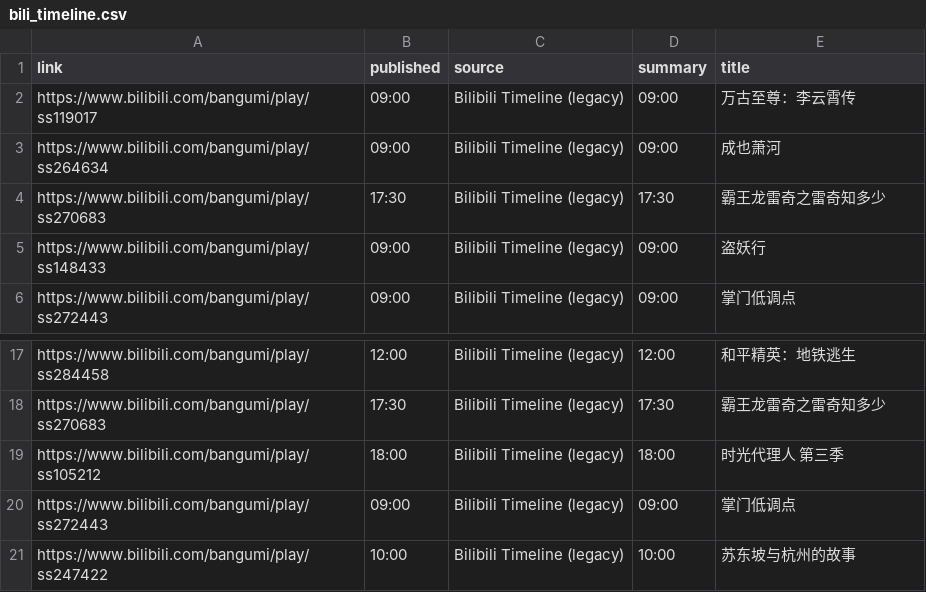
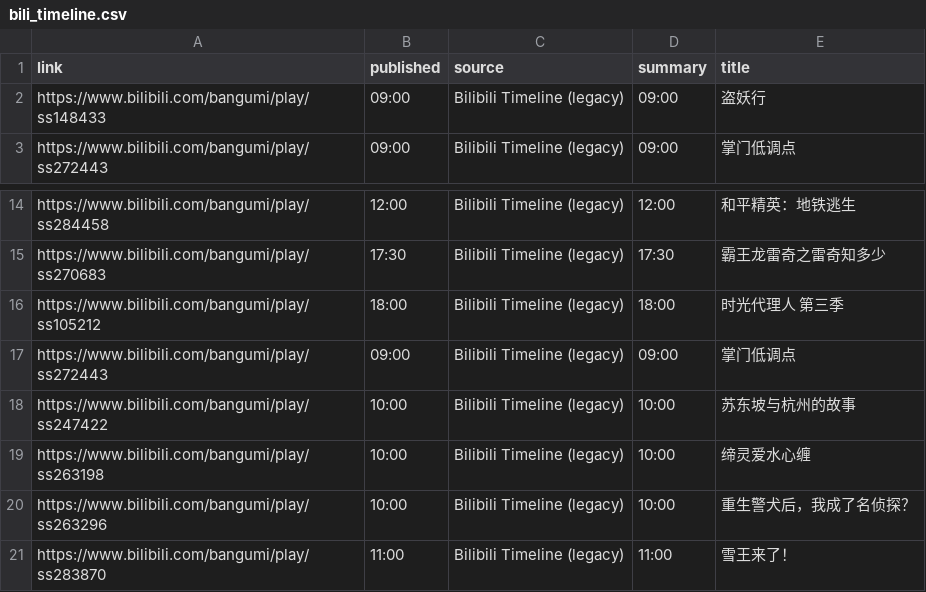
Before and after one commit to BennetttChen/Python-crawl, a CSV file: output/bili_timeline.csv, drawn as a sheet; only a part is shown, gaps mark what is left out.

```diff
--- a/output/bili_timeline.csv
+++ b/output/bili_timeline.csv
@@ -1,5 +1,2 @@
 link,published,source,summary,title
-https://www.bilibili.com/bangumi/play/ss119017,09:00,Bilibili Timeline (legacy),09:00,万古至尊：李云霄传
-https://www.bilibili.com/bangumi/play/ss264634,09:00,Bilibili Timeline (legacy),09:00,成也萧河
-https://www.bilibili.com/bangumi/play/ss270683,17:30,Bilibili Timeline (legacy),17:30,霸王龙雷奇之雷奇知多少
 https://www.bilibili.com/bangumi/play/ss148433,09:00,Bilibili Timeline (legacy),09:00,盗妖行
@@ -21 +18,4 @@ https://www.bilibili.com/bangumi/play/ss272443,09:00,Bilibili Timeline (legacy),
 https://www.bilibili.com/bangumi/play/ss247422,10:00,Bilibili Timeline (legacy),10:00,苏东坡与杭州的故事
+https://www.bilibili.com/bangumi/play/ss263198,10:00,Bilibili Timeline (legacy),10:00,缔灵爱水心缠
+https://www.bilibili.com/bangumi/play/ss263296,10:00,Bilibili Timeline (legacy),10:00,重生警犬后，我成了名侦探？
+https://www.bilibili.com/bangumi/play/ss283870,11:00,Bilibili Timeline (legacy),11:00,雪王来了！
```
Also changed, not shown: 2 other files.
